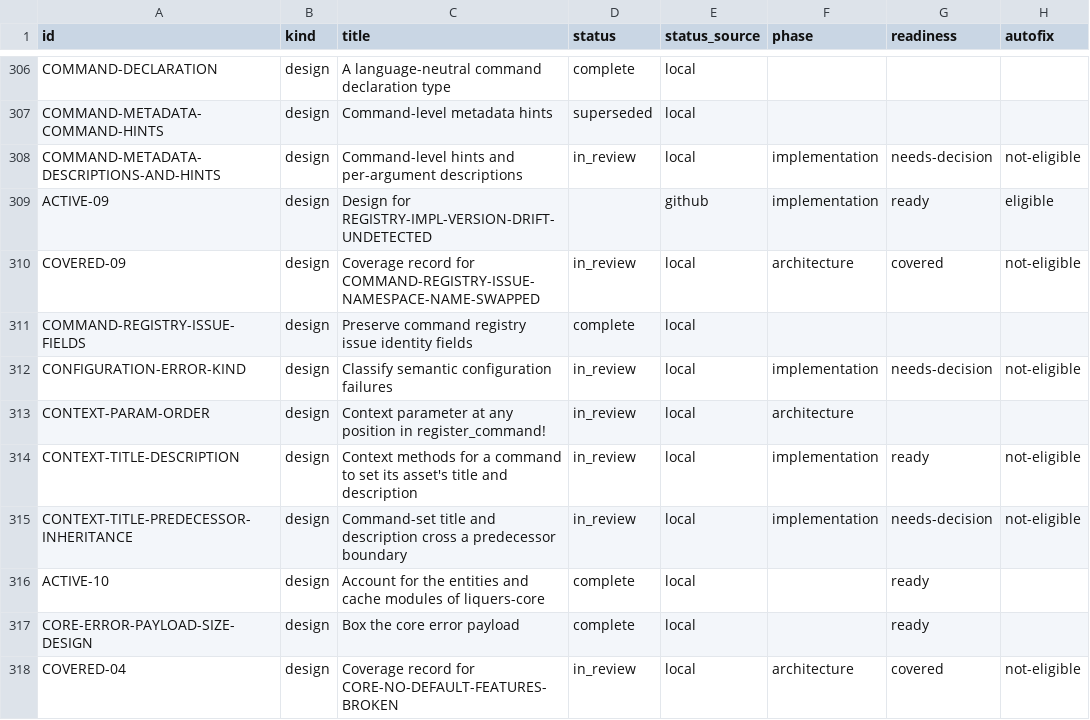
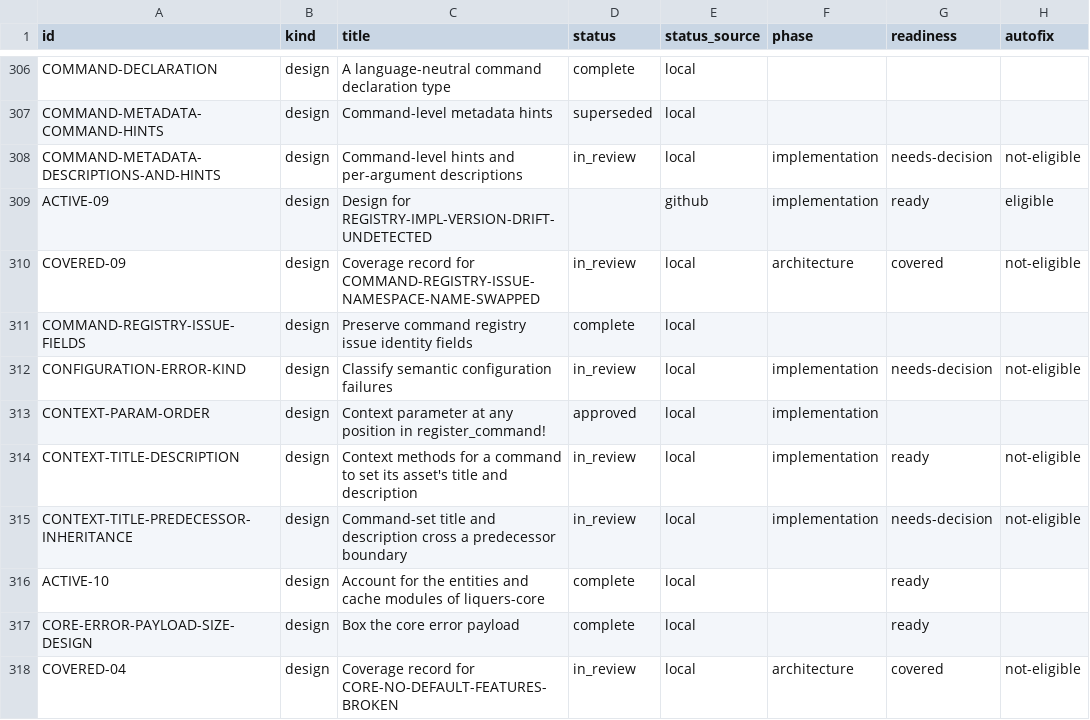
Before and after one commit to orest-d/liquers, a CSV file: specs/index.csv, drawn as a sheet; only a part is shown, gaps mark what is left out; the diff names each change by its address in the sheet, - before the commit and + after, or states it on an @@ line.

```diff
--- a/specs/index.csv
+++ b/specs/index.csv
-D313 (status): in_review
+D313 (status): approved
-F313 (phase): architecture
+F313 (phase): implementation
```
Also changed, not shown: 5 other files.
